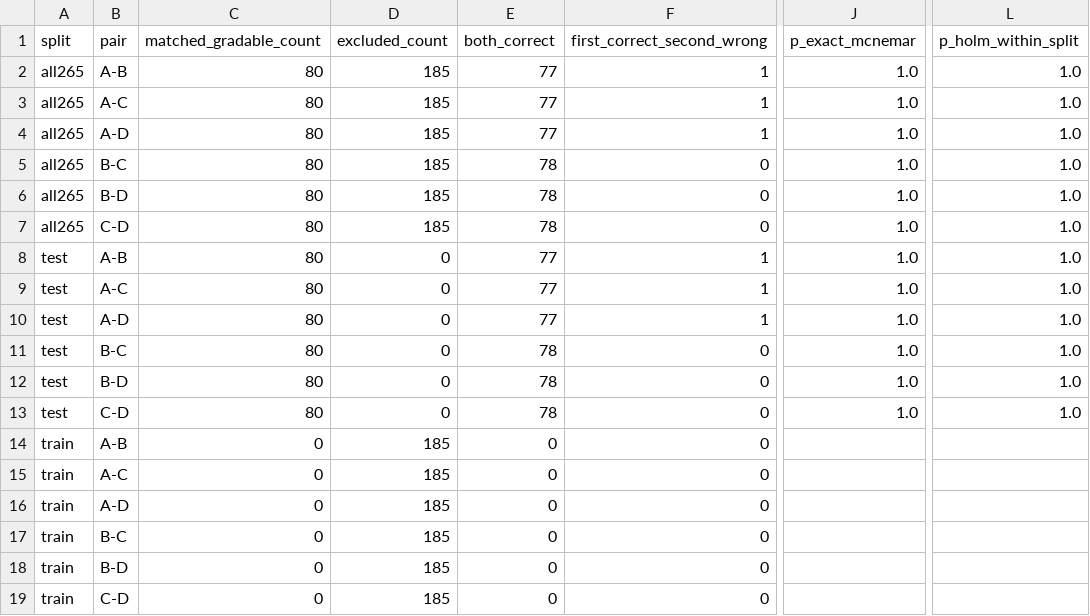
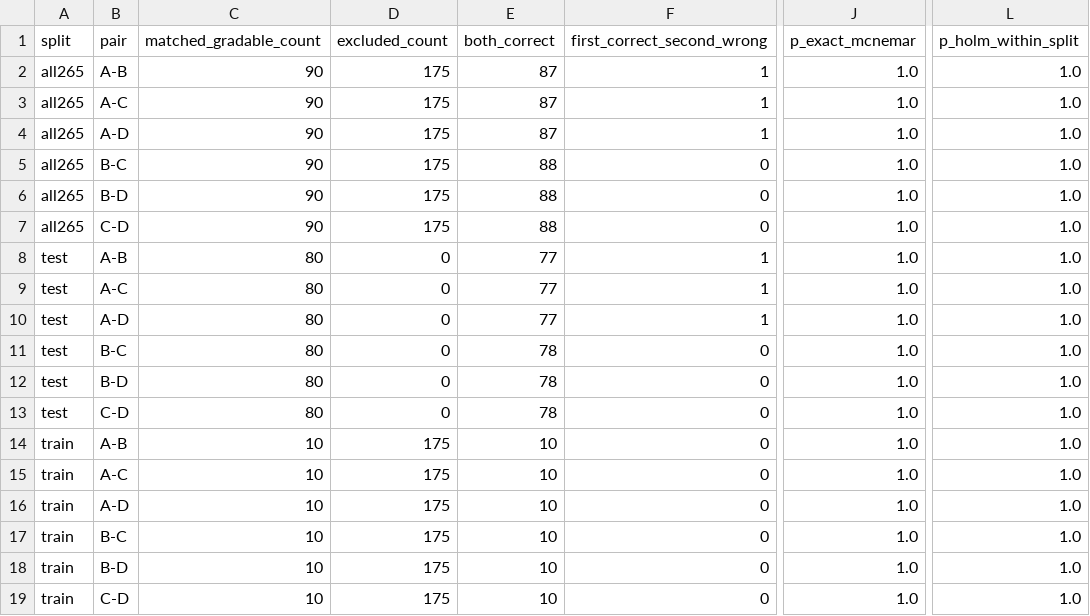
Before and after one commit to Hwrette/MathHint, a CSV file: results/final_experiment_2/gemini_full265/paired_comparison.csv, drawn as a sheet; only a part is shown, gaps mark what is left out; the diff names each change by its address in the sheet, - before the commit and + after, or states it on an @@ line.

```diff
--- a/results/final_experiment_2/gemini_full265/paired_comparison.csv
+++ b/results/final_experiment_2/gemini_full265/paired_comparison.csv
-C2:C7 (matched_gradable_count): 80
+C2:C7 (matched_gradable_count): 90
-D2:D7 (excluded_count): 185
+D2:D7 (excluded_count): 175
-E2:E4 (both_correct): 77
+E2:E4 (both_correct): 87
-E5:E7 (both_correct): 78
+E5:E7 (both_correct): 88
-C14:C19 (matched_gradable_count): 0
+C14:C19 (matched_gradable_count): 10
-D14:D19 (excluded_count): 185
+D14:D19 (excluded_count): 175
-E14:E19 (both_correct): 0
+E14:E19 (both_correct): 10
-J14:J19 (p_exact_mcnemar): (empty)
+J14:J19 (p_exact_mcnemar): 1.0
-L14:L19 (p_holm_within_split): (empty)
+L14:L19 (p_holm_within_split): 1.0
```
Also changed, not shown: results/final_experiment_2/gemini_full265/case_reports/index.csv, results/final_experiment_2/gemini_full265/question_comparison.csv, 32 other files.
